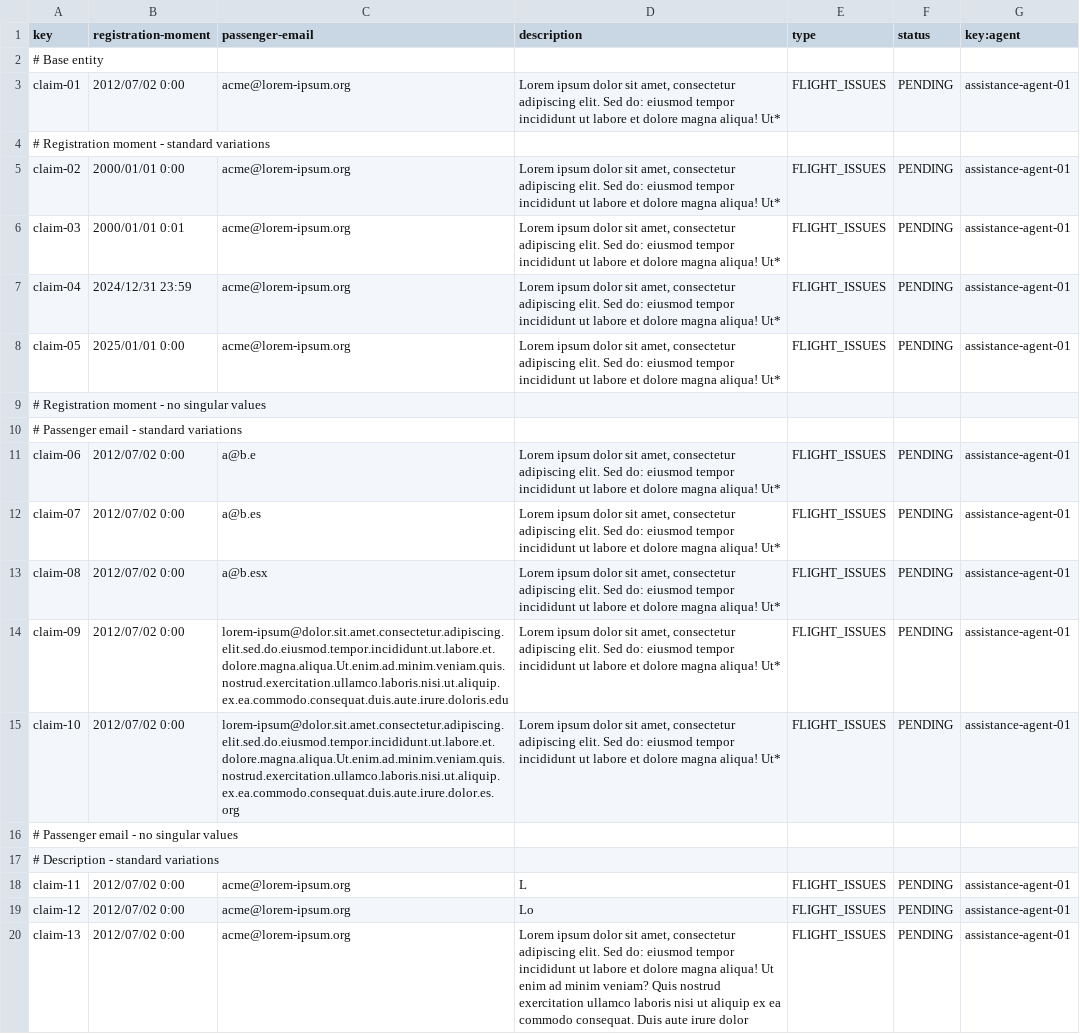
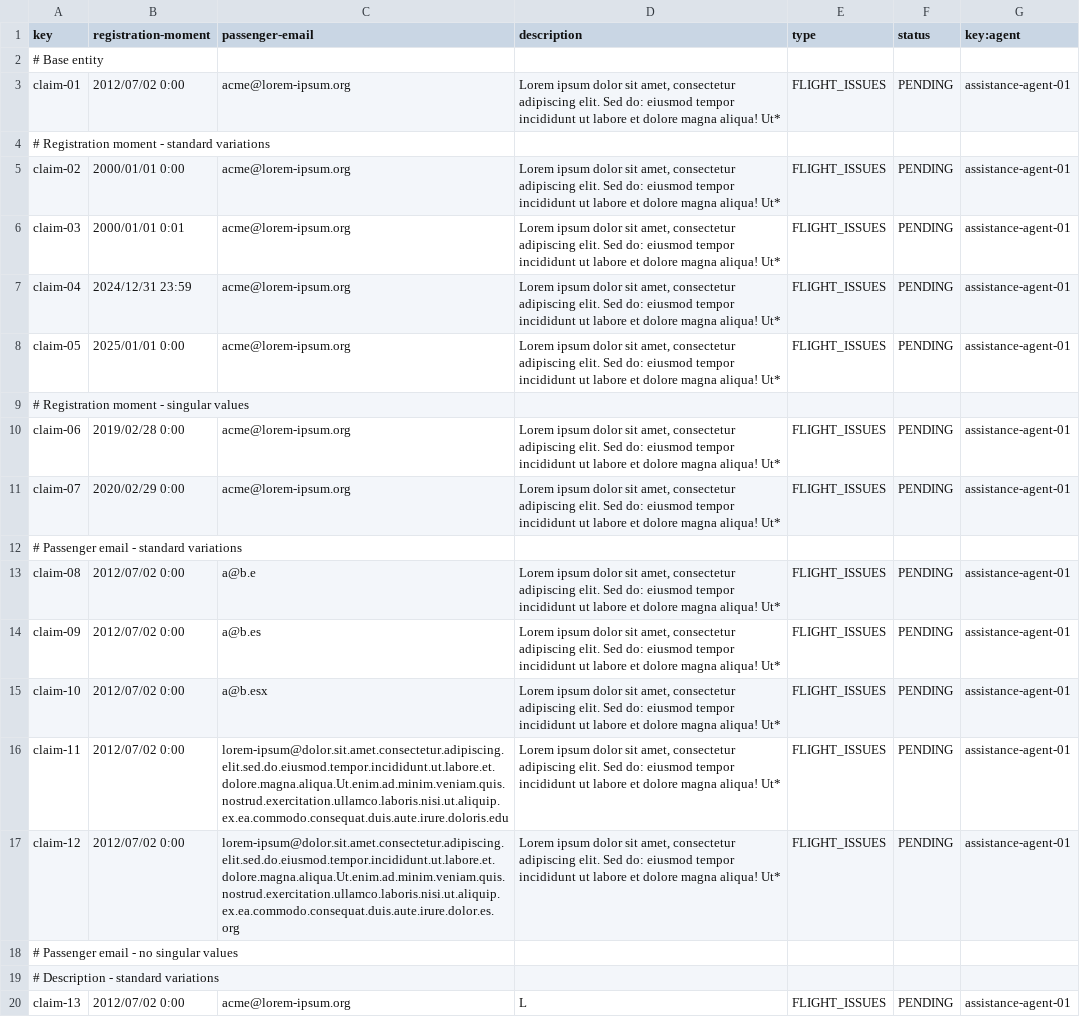
Before and after one commit to mquirosq/Acme-ANS-D04, a CSV file: src/main/resources/WEB-INF/data/sample/claim.csv, drawn as a sheet; only a part is shown; the diff covers the shown part only.

Commit message:
Added sample data for the tracking log entity #200

```diff
--- a/src/main/resources/WEB-INF/data/sample/claim.csv
+++ b/src/main/resources/WEB-INF/data/sample/claim.csv
@@ -8,13 +8,13 @@ claim-04,2024/12/31 23:59,acme@lorem-ipsum.org,"Lorem ipsum dolor sit amet, cons
 claim-05,2025/01/01 0:00,acme@lorem-ipsum.org,"Lorem ipsum dolor sit amet, consectetur adipiscing elit. Sed do: eiusmod tempor incididunt ut labore et dolore magna aliqua! Ut*",FLIGHT_ISSUES,PENDING,assistance-agent-01
-# Registration moment - no singular values
+# Registration moment - singular values
+claim-06,2019/02/28 0:00,acme@lorem-ipsum.org,"Lorem ipsum dolor sit amet, consectetur adipiscing elit. Sed do: eiusmod tempor incididunt ut labore et dolore magna aliqua! Ut*",FLIGHT_ISSUES,PENDING,assistance-agent-01
+claim-07,2020/02/29 0:00,acme@lorem-ipsum.org,"Lorem ipsum dolor sit amet, consectetur adipiscing elit. Sed do: eiusmod tempor incididunt ut labore et dolore magna aliqua! Ut*",FLIGHT_ISSUES,PENDING,assistance-agent-01
 # Passenger email - standard variations
-claim-06,2012/07/02 0:00,a@b.e,"Lorem ipsum dolor sit amet, consectetur adipiscing elit. Sed do: eiusmod tempor incididunt ut labore et dolore magna aliqua! Ut*",FLIGHT_ISSUES,PENDING,assistance-agent-01
-claim-07,2012/07/02 0:00,a@b.es,"Lorem ipsum dolor sit amet, consectetur adipiscing elit. Sed do: eiusmod tempor incididunt ut labore et dolore magna aliqua! Ut*",FLIGHT_ISSUES,PENDING,assistance-agent-01
-claim-08,2012/07/02 0:00,a@b.esx,"Lorem ipsum dolor sit amet, consectetur adipiscing elit. Sed do: eiusmod tempor incididunt ut labore et dolore magna aliqua! Ut*",FLIGHT_ISSUES,PENDING,assistance-agent-01
-claim-09,2012/07/02 0:00,lorem-ipsum@dolor.sit.amet.consectetur.adipiscing.elit.sed.do.eiusmod.tempor.incididunt.ut.labore.et.dolore.magna.aliqua.Ut.enim.ad.minim.veniam.quis.nostrud.exercitation.ullamco.laboris.nisi.ut.aliquip.ex.ea.commodo.consequat.duis.aute.irure.doloris.edu,"Lorem ipsum dolor sit amet, consectetur adipiscing elit. Sed do: eiusmod tempor incididunt ut labore et dolore magna aliqua! Ut*",FLIGHT_ISSUES,PENDING,assistance-agent-01
-claim-10,2012/07/02 0:00,lorem-ipsum@dolor.sit.amet.consectetur.adipiscing.elit.sed.do.eiusmod.tempor.incididunt.ut.labore.et.dolore.magna.aliqua.Ut.enim.ad.minim.veniam.quis.nostrud.exercitation.ullamco.laboris.nisi.ut.aliquip.ex.ea.commodo.consequat.duis.aute.irure.dolor.es.org,"Lorem ipsum dolor sit amet, consectetur adipiscing elit. Sed do: eiusmod tempor incididunt ut labore et dolore magna aliqua! Ut*",FLIGHT_ISSUES,PENDING,assistance-agent-01
+claim-08,2012/07/02 0:00,a@b.e,"Lorem ipsum dolor sit amet, consectetur adipiscing elit. Sed do: eiusmod tempor incididunt ut labore et dolore magna aliqua! Ut*",FLIGHT_ISSUES,PENDING,assistance-agent-01
+claim-09,2012/07/02 0:00,a@b.es,"Lorem ipsum dolor sit amet, consectetur adipiscing elit. Sed do: eiusmod tempor incididunt ut labore et dolore magna aliqua! Ut*",FLIGHT_ISSUES,PENDING,assistance-agent-01
+claim-10,2012/07/02 0:00,a@b.esx,"Lorem ipsum dolor sit amet, consectetur adipiscing elit. Sed do: eiusmod tempor incididunt ut labore et dolore magna aliqua! Ut*",FLIGHT_ISSUES,PENDING,assistance-agent-01
+claim-11,2012/07/02 0:00,lorem-ipsum@dolor.sit.amet.consectetur.adipiscing.elit.sed.do.eiusmod.tempor.incididunt.ut.labore.et.dolore.magna.aliqua.Ut.enim.ad.minim.veniam.quis.nostrud.exercitation.ullamco.laboris.nisi.ut.aliquip.ex.ea.commodo.consequat.duis.aute.irure.doloris.edu,"Lorem ipsum dolor sit amet, consectetur adipiscing elit. Sed do: eiusmod tempor incididunt ut labore et dolore magna aliqua! Ut*",FLIGHT_ISSUES,PENDING,assistance-agent-01
+claim-12,2012/07/02 0:00,lorem-ipsum@dolor.sit.amet.consectetur.adipiscing.elit.sed.do.eiusmod.tempor.incididunt.ut.labore.et.dolore.magna.aliqua.Ut.enim.ad.minim.veniam.quis.nostrud.exercitation.ullamco.laboris.nisi.ut.aliquip.ex.ea.commodo.consequat.duis.aute.irure.dolor.es.org,"Lorem ipsum dolor sit amet, consectetur adipiscing elit. Sed do: eiusmod tempor incididunt ut labore et dolore magna aliqua! Ut*",FLIGHT_ISSUES,PENDING,assistance-agent-01
 # Passenger email - no singular values
 # Description - standard variations
-claim-11,2012/07/02 0:00,acme@lorem-ipsum.org,L,FLIGHT_ISSUES,PENDING,assistance-agent-01
-claim-12,2012/07/02 0:00,acme@lorem-ipsum.org,Lo,FLIGHT_ISSUES,PENDING,assistance-agent-01
-claim-13,2012/07/02 0:00,acme@lorem-ipsum.org,"Lorem ipsum dolor sit amet, consectetur adipiscing elit. Sed do: eiusmod tempor incididunt ut labore et dolore magna aliqua! Ut enim ad minim veniam? Quis nostrud exercitation ullamco laboris nisi ut aliquip ex ea commodo consequat. Duis aute irure dolor",FLIGHT_ISSUES,PENDING,assistance-agent-01
+claim-13,2012/07/02 0:00,acme@lorem-ipsum.org,L,FLIGHT_ISSUES,PENDING,assistance-agent-01
```
Also changed, not shown: 2 added rows and 15 edited cells elsewhere in this file, 2 other files.
